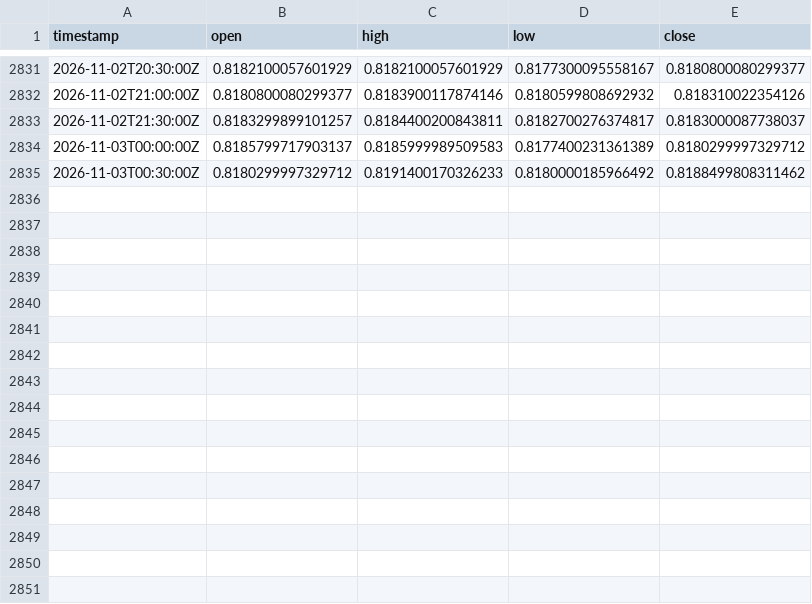
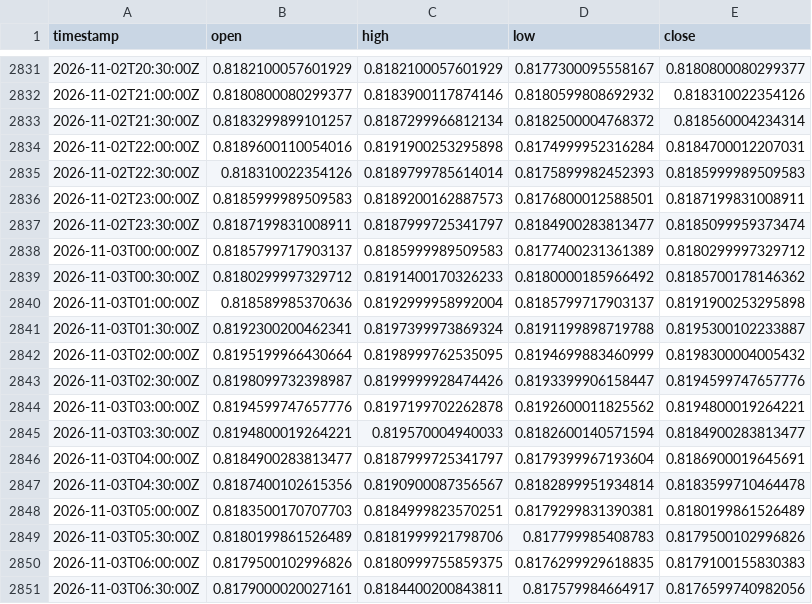
Before and after one commit to robelabraham1219-cmyk/institutional-trading-dashboard, a CSV file: data/USDCHF=X_30m.csv, drawn as a sheet; only a part is shown, gaps mark what is left out; the diff covers the shown part only.

```diff
--- a/data/USDCHF=X_30m.csv
+++ b/data/USDCHF=X_30m.csv
@@ -2832,4 +2832,20 @@ timestamp,open,high,low,close
 2026-11-02T21:00:00Z,0.8180800080299377,0.8183900117874146,0.8180599808692932,0.818310022354126
-2026-11-02T21:30:00Z,0.8183299899101257,0.8184400200843811,0.8182700276374817,0.8183000087738037
+2026-11-02T21:30:00Z,0.8183299899101257,0.8187299966812134,0.8182500004768372,0.818560004234314
+2026-11-02T22:00:00Z,0.8189600110054016,0.8191900253295898,0.8174999952316284,0.8184700012207031
+2026-11-02T22:30:00Z,0.818310022354126,0.8189799785614014,0.8175899982452393,0.8185999989509583
+2026-11-02T23:00:00Z,0.8185999989509583,0.8189200162887573,0.8176800012588501,0.8187199831008911
+2026-11-02T23:30:00Z,0.8187199831008911,0.8187999725341797,0.8184900283813477,0.8185099959373474
 2026-11-03T00:00:00Z,0.8185799717903137,0.8185999989509583,0.8177400231361389,0.8180299997329712
-2026-11-03T00:30:00Z,0.8180299997329712,0.8191400170326233,0.8180000185966492,0.8188499808311462
+2026-11-03T00:30:00Z,0.8180299997329712,0.8191400170326233,0.8180000185966492,0.8185700178146362
+2026-11-03T01:00:00Z,0.818589985370636,0.8192999958992004,0.8185799717903137,0.8191900253295898
+2026-11-03T01:30:00Z,0.8192300200462341,0.8197399973869324,0.8191199898719788,0.8195300102233887
+2026-11-03T02:00:00Z,0.8195199966430664,0.8198999762535095,0.8194699883460999,0.8198300004005432
+2026-11-03T02:30:00Z,0.8198099732398987,0.8199999928474426,0.8193399906158447,0.8194599747657776
+2026-11-03T03:00:00Z,0.8194599747657776,0.8197199702262878,0.8192600011825562,0.8194800019264221
+2026-11-03T03:30:00Z,0.8194800019264221,0.819570004940033,0.8182600140571594,0.8184900283813477
+2026-11-03T04:00:00Z,0.8184900283813477,0.8187999725341797,0.8179399967193604,0.8186900019645691
+2026-11-03T04:30:00Z,0.8187400102615356,0.8190900087356567,0.8182899951934814,0.8183599710464478
+2026-11-03T05:00:00Z,0.8183500170707703,0.8184999823570251,0.8179299831390381,0.8180199861526489
+2026-11-03T05:30:00Z,0.8180199861526489,0.8181999921798706,0.817799985408783,0.8179500102996826
+2026-11-03T06:00:00Z,0.8179500102996826,0.8180999755859375,0.8176299929618835,0.8179100155830383
+2026-11-03T06:30:00Z,0.8179000020027161,0.8184400200843811,0.817579984664917,0.8176599740982056
```
Also changed, not shown: 15 added rows and 19 edited cells elsewhere in this file, data/EURUSD=X_30m.csv, data/GBPUSD=X_30m.csv, 11 other files.
